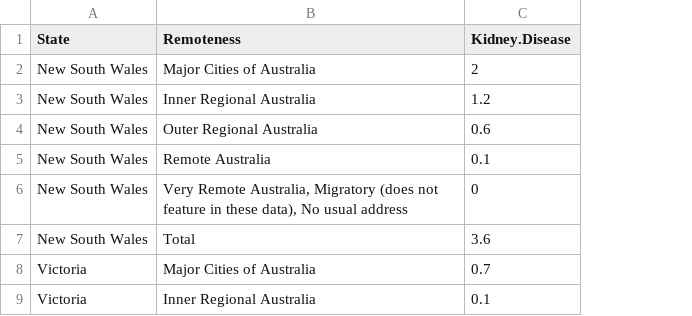
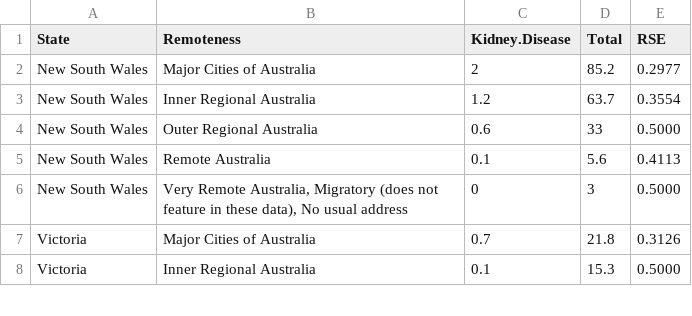
Before and after one commit to DiveIT/AustraliaKidneyDisease, a CSV file: Survey-Data/data/KidneyStateRemoteness.csv, drawn as a sheet; only a part is shown; removed rows and columns are numbered as before the commit, all else as after; the diff names each change by its address in the sheet, - before the commit and + after, or states it on an @@ line.

```diff
--- a/Survey-Data/data/KidneyStateRemoteness.csv
+++ b/Survey-Data/data/KidneyStateRemoteness.csv
+column D (Total), rows 2-8: 85.2 | 63.7 | 33 | 5.6 | 3 | 21.8 | 15.3
+column E (RSE), rows 2-8: 0.2977 | 0.3554 | 0.5000 | 0.4113 | 0.5000 | 0.3126 | 0.5000
-row 7: New South Wales | Total | 3.6
```
Also changed, not shown: Survey-Data/data/AllKidneyIncome.csv, Survey-Data/data/KidneyAge.csv, 1 other file.
